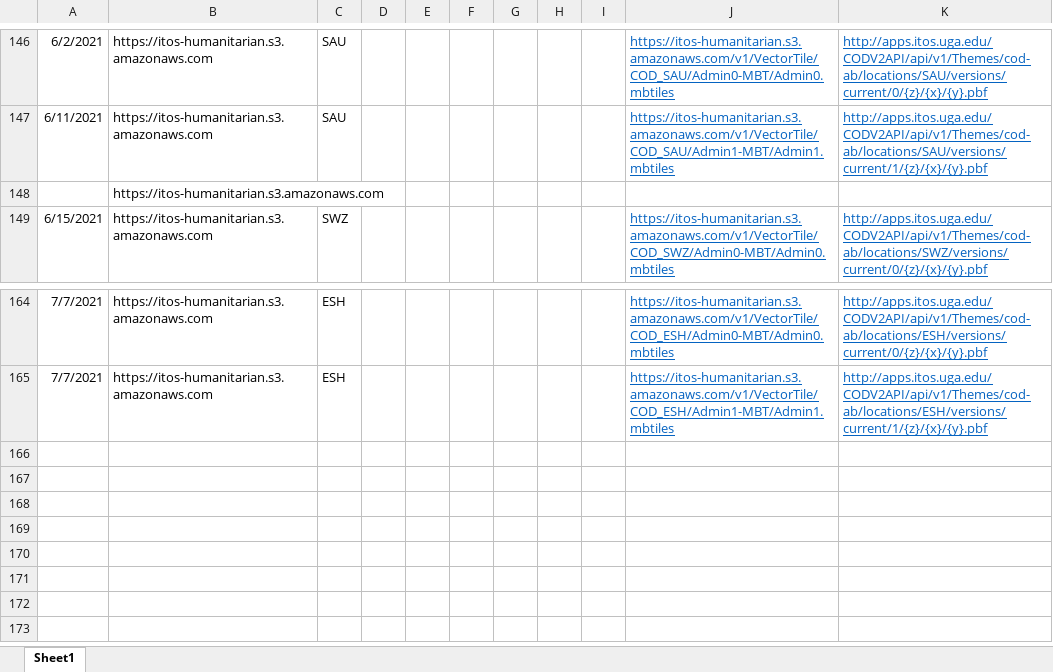
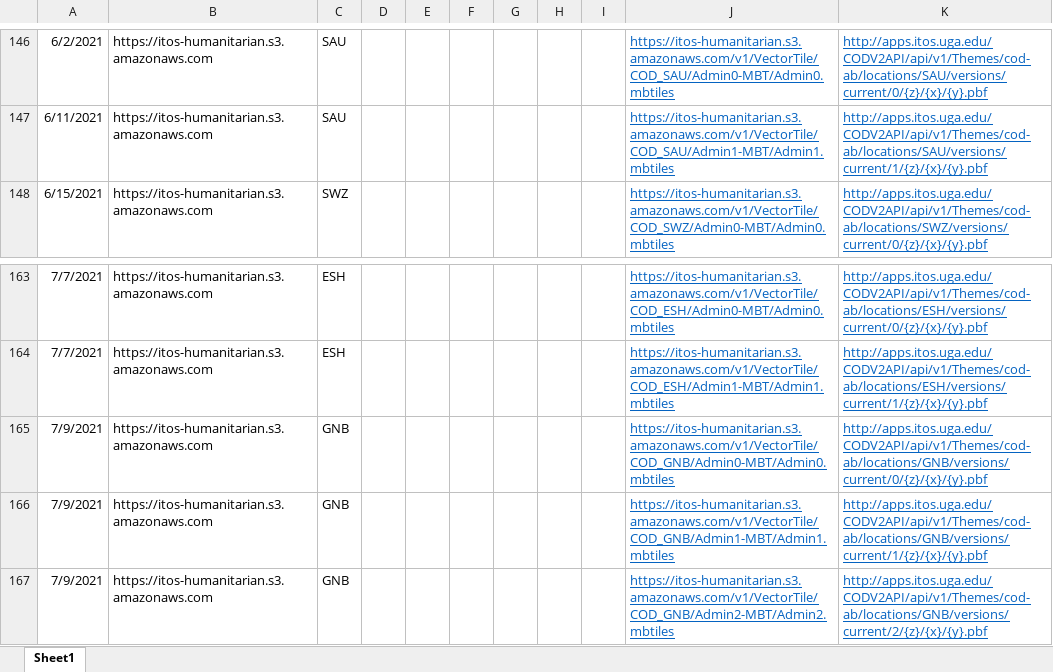
Before and after one commit to UGA-ITOSHumanitarianGIS/mapservicedoc, an Excel workbook: Data/AWSDeploymentURLlist.xlsx, sheet Sheet1, drawn as a sheet; only a part is shown, gaps mark what is left out; values as stored, in another font and other column widths than the file's, no borders; removed rows and columns are numbered as before the commit, all else as after; the diff names each change by its address in the sheet, - before the commit and + after, or states it on an @@ line.

Commit message:
Guinea-Bissau
Guinea-Bissau

```diff
--- a/Data/AWSDeploymentURLlist.xlsx (sheet Sheet1)
+++ b/Data/AWSDeploymentURLlist.xlsx (sheet Sheet1)
-row 148:  | https://itos-humanitarian.s3.amazonaws.com
+row 165: 7/9/2021 | https://itos-humanitarian.s3.amazonaws.com | GNB |  |  |  |  |  |  | https://itos-humanitarian.s3.amazonaws.com/v1/VectorTile/COD_GNB/Admin0-MBT/Admin0.mbtiles | http://apps.itos.uga.edu/CODV2API/api/v1/Themes/cod-ab/locations/GNB/versions/current/0/{z}/{x}/{y}.pbf
+row 166: 7/9/2021 | https://itos-humanitarian.s3.amazonaws.com | GNB |  |  |  |  |  |  | https://itos-humanitarian.s3.amazonaws.com/v1/VectorTile/COD_GNB/Admin1-MBT/Admin1.mbtiles | http://apps.itos.uga.edu/CODV2API/api/v1/Themes/cod-ab/locations/GNB/versions/current/1/{z}/{x}/{y}.pbf
+row 167: 7/9/2021 | https://itos-humanitarian.s3.amazonaws.com | GNB |  |  |  |  |  |  | https://itos-humanitarian.s3.amazonaws.com/v1/VectorTile/COD_GNB/Admin2-MBT/Admin2.mbtiles | http://apps.itos.uga.edu/CODV2API/api/v1/Themes/cod-ab/locations/GNB/versions/current/2/{z}/{x}/{y}.pbf
```
